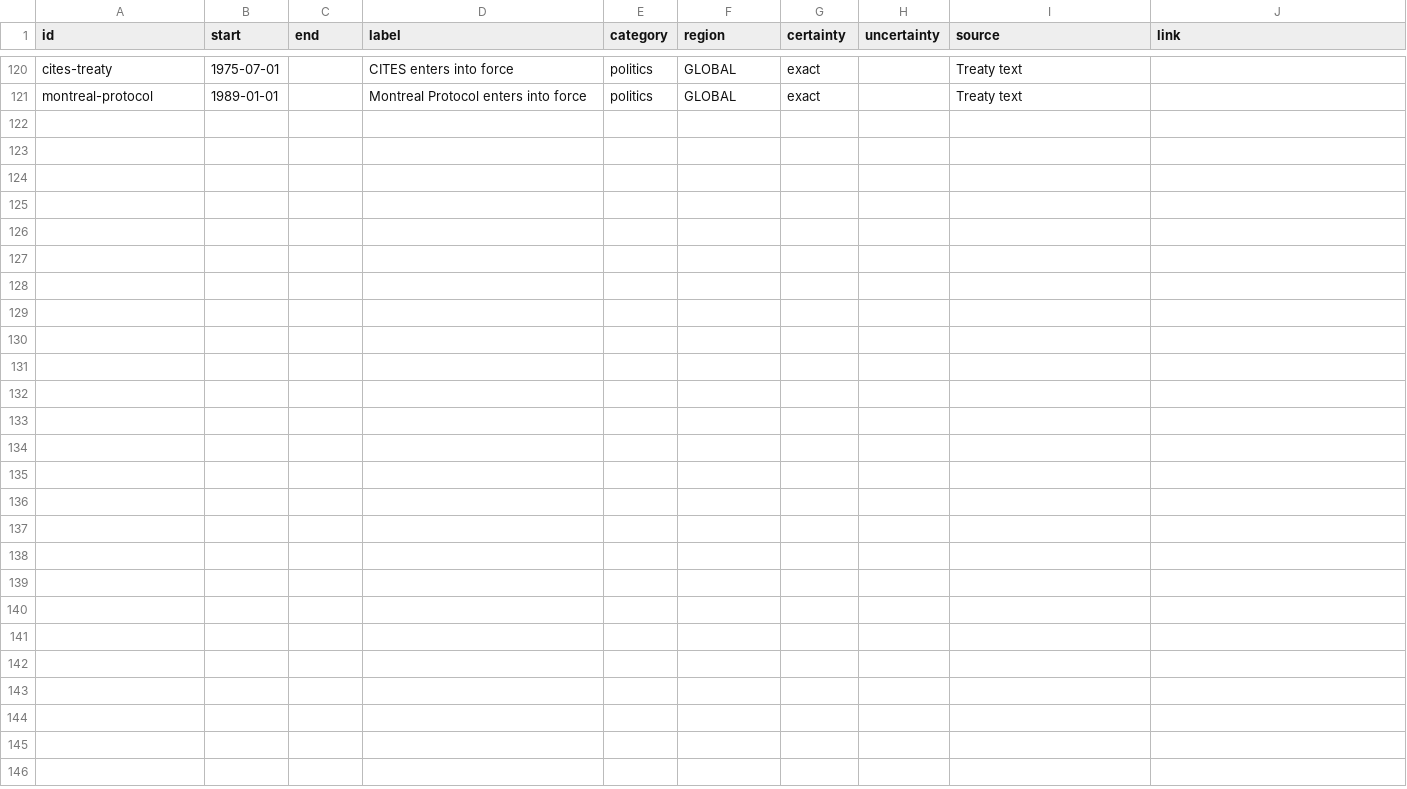
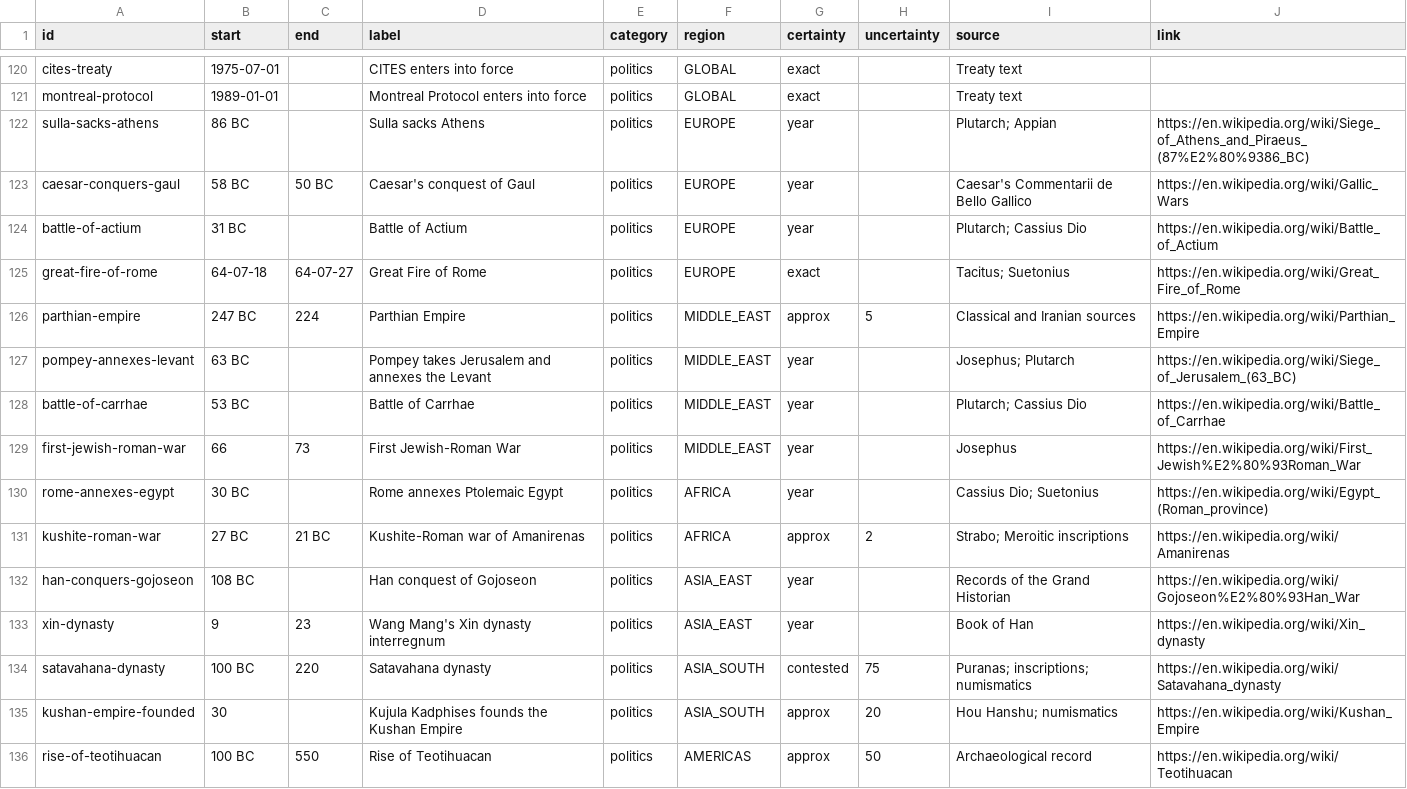
Before and after one commit to thomasbergernz/money-makes-the-world-go-round, a CSV file: public/data/politics.csv, drawn as a sheet; only a part is shown, gaps mark what is left out.

```diff
--- a/public/data/politics.csv
+++ b/public/data/politics.csv
@@ -121 +121,16 @@ cites-treaty,1975-07-01,,CITES enters into force,politics,GLOBAL,exact,,Treaty t
 montreal-protocol,1989-01-01,,Montreal Protocol enters into force,politics,GLOBAL,exact,,Treaty text,
+sulla-sacks-athens,86 BC,,Sulla sacks Athens,politics,EUROPE,year,,Plutarch; Appian,https://en.wikipedia.org/wiki/Siege_of_Athens_and_Piraeus_(87%E2%80%9386_BC)
+caesar-conquers-gaul,58 BC,50 BC,Caesar's conquest of Gaul,politics,EUROPE,year,,Caesar's Commentarii de Bello Gallico,https://en.wikipedia.org/wiki/Gallic_Wars
+battle-of-actium,31 BC,,Battle of Actium,politics,EUROPE,year,,Plutarch; Cassius Dio,https://en.wikipedia.org/wiki/Battle_of_Actium
+great-fire-of-rome,64-07-18,64-07-27,Great Fire of Rome,politics,EUROPE,exact,,Tacitus; Suetonius,https://en.wikipedia.org/wiki/Great_Fire_of_Rome
+parthian-empire,247 BC,224,Parthian Empire,politics,MIDDLE_EAST,approx,5,Classical and Iranian sources,https://en.wikipedia.org/wiki/Parthian_Empire
+pompey-annexes-levant,63 BC,,Pompey takes Jerusalem and annexes the Levant,politics,MIDDLE_EAST,year,,Josephus; Plutarch,https://en.wikipedia.org/wiki/Siege_of_Jerusalem_(63_BC)
+battle-of-carrhae,53 BC,,Battle of Carrhae,politics,MIDDLE_EAST,year,,Plutarch; Cassius Dio,https://en.wikipedia.org/wiki/Battle_of_Carrhae
+first-jewish-roman-war,66,73,First Jewish-Roman War,politics,MIDDLE_EAST,year,,Josephus,https://en.wikipedia.org/wiki/First_Jewish%E2%80%93Roman_War
+rome-annexes-egypt,30 BC,,Rome annexes Ptolemaic Egypt,politics,AFRICA,year,,Cassius Dio; Suetonius,https://en.wikipedia.org/wiki/Egypt_(Roman_province)
+kushite-roman-war,27 BC,21 BC,Kushite-Roman war of Amanirenas,politics,AFRICA,approx,2,Strabo; Meroitic inscriptions,https://en.wikipedia.org/wiki/Amanirenas
+han-conquers-gojoseon,108 BC,,Han conquest of Gojoseon,politics,ASIA_EAST,year,,Records of the Grand Historian,https://en.wikipedia.org/wiki/Gojoseon%E2%80%93Han_War
+xin-dynasty,9,23,Wang Mang's Xin dynasty interregnum,politics,ASIA_EAST,year,,Book of Han,https://en.wikipedia.org/wiki/Xin_dynasty
+satavahana-dynasty,100 BC,220,Satavahana dynasty,politics,ASIA_SOUTH,contested,75,Puranas; inscriptions; numismatics,https://en.wikipedia.org/wiki/Satavahana_dynasty
+kushan-empire-founded,30,,Kujula Kadphises founds the Kushan Empire,politics,ASIA_SOUTH,approx,20,Hou Hanshu; numismatics,https://en.wikipedia.org/wiki/Kushan_Empire
+rise-of-teotihuacan,100 BC,550,Rise of Teotihuacan,politics,AMERICAS,approx,50,Archaeological record,https://en.wikipedia.org/wiki/Teotihuacan
```
Also changed, not shown: public/data/economy.csv, public/data/nature.csv, 3 other files.
